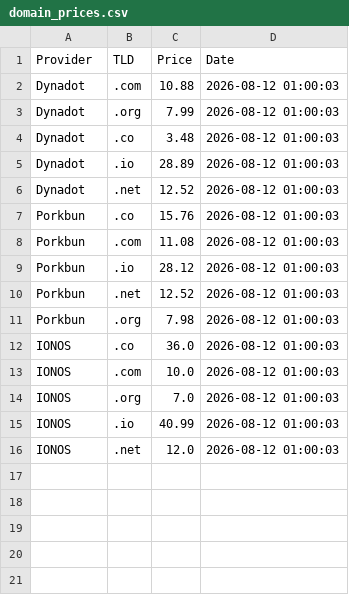
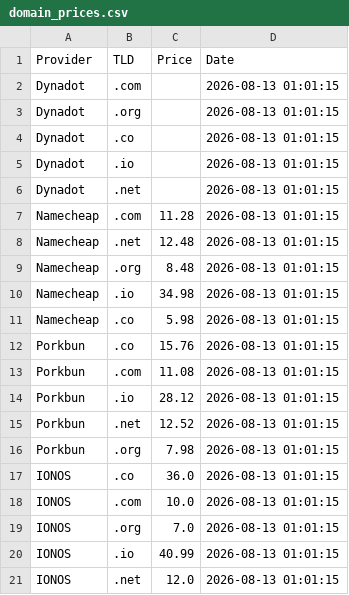
Before and after one commit to Enessceng/domain-price-monitor, a CSV file: domain_prices.csv, drawn as a sheet.

```diff
--- a/domain_prices.csv
+++ b/domain_prices.csv
@@ -1,16 +1,21 @@
 Provider,TLD,Price,Date
-Dynadot,.com,10.88,2026-08-12 01:00:03
-Dynadot,.org,7.99,2026-08-12 01:00:03
-Dynadot,.co,3.48,2026-08-12 01:00:03
-Dynadot,.io,28.89,2026-08-12 01:00:03
-Dynadot,.net,12.52,2026-08-12 01:00:03
-Porkbun,.co,15.76,2026-08-12 01:00:03
-Porkbun,.com,11.08,2026-08-12 01:00:03
-Porkbun,.io,28.12,2026-08-12 01:00:03
-Porkbun,.net,12.52,2026-08-12 01:00:03
-Porkbun,.org,7.98,2026-08-12 01:00:03
-IONOS,.co,36.0,2026-08-12 01:00:03
-IONOS,.com,10.0,2026-08-12 01:00:03
-IONOS,.org,7.0,2026-08-12 01:00:03
-IONOS,.io,40.99,2026-08-12 01:00:03
-IONOS,.net,12.0,2026-08-12 01:00:03
+Dynadot,.com,,2026-08-13 01:01:15
+Dynadot,.org,,2026-08-13 01:01:15
+Dynadot,.co,,2026-08-13 01:01:15
+Dynadot,.io,,2026-08-13 01:01:15
+Dynadot,.net,,2026-08-13 01:01:15
+Namecheap,.com,11.28,2026-08-13 01:01:15
+Namecheap,.net,12.48,2026-08-13 01:01:15
+Namecheap,.org,8.48,2026-08-13 01:01:15
+Namecheap,.io,34.98,2026-08-13 01:01:15
+Namecheap,.co,5.98,2026-08-13 01:01:15
+Porkbun,.co,15.76,2026-08-13 01:01:15
+Porkbun,.com,11.08,2026-08-13 01:01:15
+Porkbun,.io,28.12,2026-08-13 01:01:15
+Porkbun,.net,12.52,2026-08-13 01:01:15
+Porkbun,.org,7.98,2026-08-13 01:01:15
+IONOS,.co,36.0,2026-08-13 01:01:15
+IONOS,.com,10.0,2026-08-13 01:01:15
+IONOS,.org,7.0,2026-08-13 01:01:15
+IONOS,.io,40.99,2026-08-13 01:01:15
+IONOS,.net,12.0,2026-08-13 01:01:15
```
